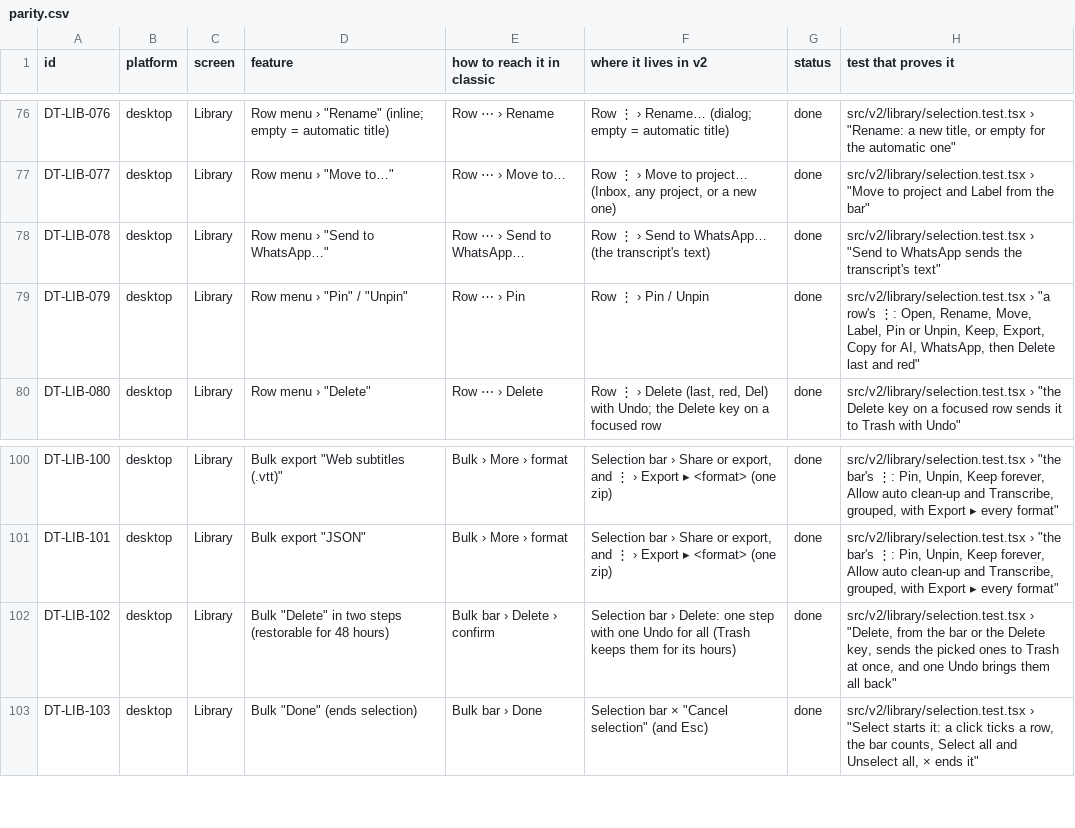
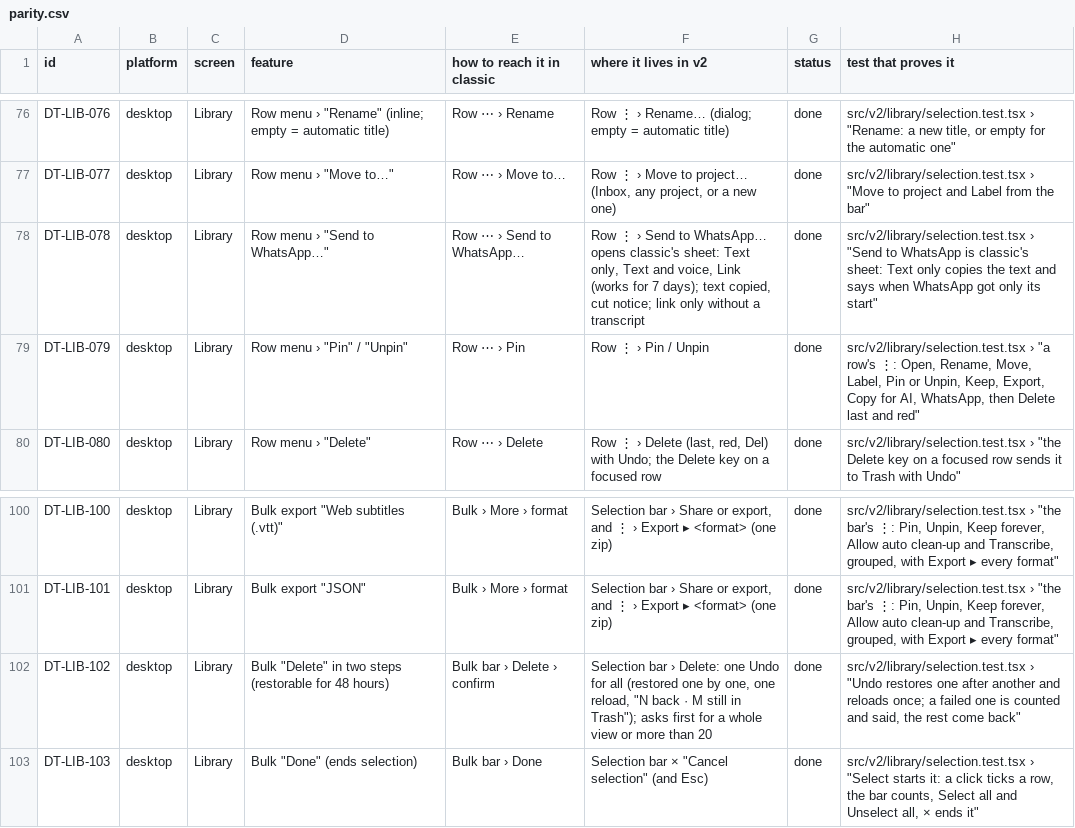
Before and after one commit to skillLeo/echo-ledger, a CSV file: docs/v2/audit/parity.csv, drawn as a sheet; only a part is shown, gaps mark what is left out.

Commit message:
v2 Library review fixes: classic's WhatsApp sheet, Undo restores one by one with one reload, menus stay in the window, ask before big deletes, the core's limits in the bar

```diff
--- a/docs/v2/audit/parity.csv
+++ b/docs/v2/audit/parity.csv
@@ -77,3 +77,3 @@ DT-LIB-076,desktop,Library,"Row menu › ""Rename"" (inline; empty = automatic t
 DT-LIB-077,desktop,Library,"Row menu › ""Move to…""",Row ⋯ › Move to…,"Row ⋮ › Move to project… (Inbox, any project, or a new one)",done,"src/v2/library/selection.test.tsx › ""Move to project and Label from the bar"""
-DT-LIB-078,desktop,Library,"Row menu › ""Send to WhatsApp…""",Row ⋯ › Send to WhatsApp…,Row ⋮ › Send to WhatsApp… (the transcript's text),done,"src/v2/library/selection.test.tsx › ""Send to WhatsApp sends the transcript's text"""
+DT-LIB-078,desktop,Library,"Row menu › ""Send to WhatsApp…""",Row ⋯ › Send to WhatsApp…,"Row ⋮ › Send to WhatsApp… opens classic's sheet: Text only, Text and voice, Link (works for 7 days); text copied, cut notice; link only without a transcript",done,"src/v2/library/selection.test.tsx › ""Send to WhatsApp is classic's sheet: Text only copies the text and says when WhatsApp got only its start"""
 DT-LIB-079,desktop,Library,"Row menu › ""Pin"" / ""Unpin""",Row ⋯ › Pin,Row ⋮ › Pin / Unpin,done,"src/v2/library/selection.test.tsx › ""a row's ⋮: Open, Rename, Move, Label, Pin or Unpin, Keep, Export, Copy for AI, WhatsApp, then Delete last and red"""
@@ -101,3 +101,3 @@ DT-LIB-100,desktop,Library,"Bulk export ""Web subtitles (.vtt)""",Bulk › More
 DT-LIB-101,desktop,Library,"Bulk export ""JSON""",Bulk › More › format,"Selection bar › Share or export, and ⋮ › Export ▸ <format> (one zip)",done,"src/v2/library/selection.test.tsx › ""the bar's ⋮: Pin, Unpin, Keep forever, Allow auto clean-up and Transcribe, grouped, with Export ▸ every format"""
-DT-LIB-102,desktop,Library,"Bulk ""Delete"" in two steps (restorable for 48 hours)",Bulk bar › Delete › confirm,Selection bar › Delete: one step with one Undo for all (Trash keeps them for its hours),done,"src/v2/library/selection.test.tsx › ""Delete, from the bar or the Delete key, sends the picked ones to Trash at once, and one Undo brings them all back"""
+DT-LIB-102,desktop,Library,"Bulk ""Delete"" in two steps (restorable for 48 hours)",Bulk bar › Delete › confirm,"Selection bar › Delete: one Undo for all (restored one by one, one reload, ""N back · M still in Trash""); asks first for a whole view or more than 20",done,"src/v2/library/selection.test.tsx › ""Undo restores one after another and reloads once; a failed one is counted and said, the rest come back"""
 DT-LIB-103,desktop,Library,"Bulk ""Done"" (ends selection)",Bulk bar › Done,"Selection bar × ""Cancel selection"" (and Esc)",done,"src/v2/library/selection.test.tsx › ""Select starts it: a click ticks a row, the bar counts, Select all and Unselect all, × ends it"""
```
Also changed, not shown: 8 other files.
